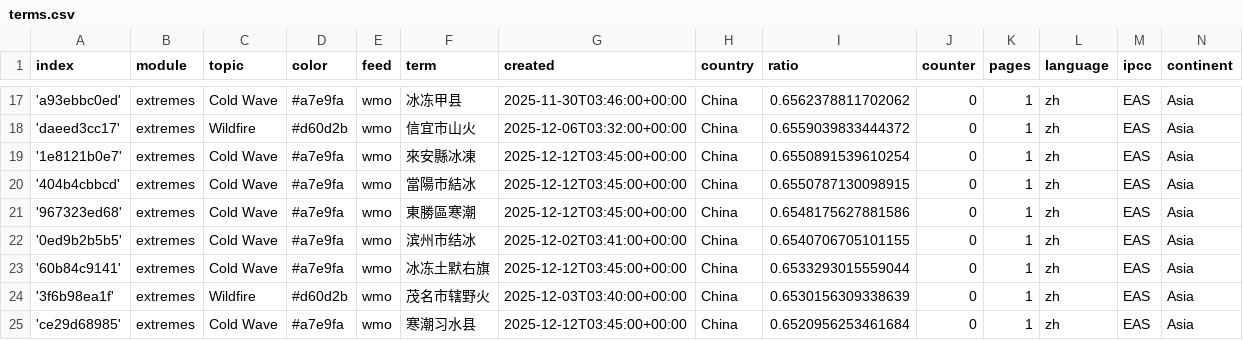
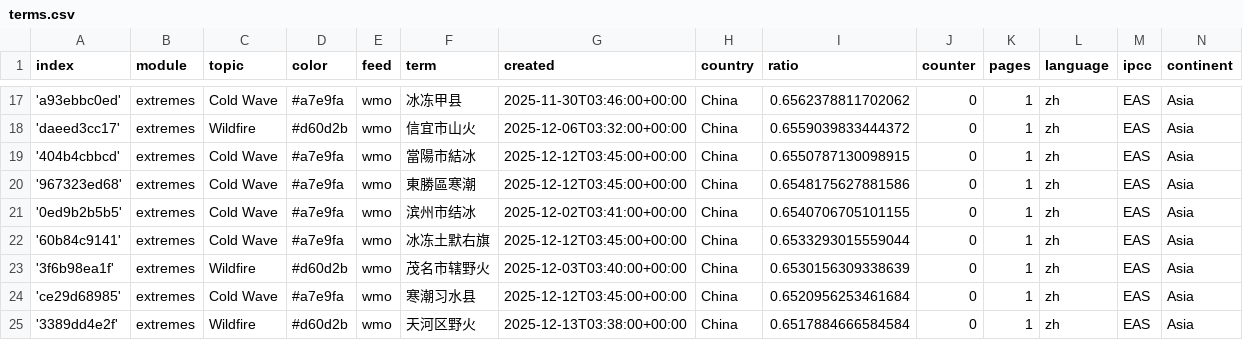
Before and after one commit to tapio-22-Digitale-Methoden-News/chineseExtremes, a CSV file: terms.csv, drawn as a sheet; only a part is shown, gaps mark what is left out; the shorter side is filled out with more unchanged rows; the diff names each change by its address in the sheet, - before the commit and + after, or states it on an @@ line.

```diff
--- a/terms.csv
+++ b/terms.csv
-row 19: '1e8121b0e7' | extremes | Cold Wave | #a7e9fa | wmo | 來安縣冰凍 | 2025-12-12T03:45:00+00:00 | China | 0.6550891539610254 | 0 | 1 | zh | EAS | Asia
```
Also changed, not shown: cxsv/news_2025_12.csv.
